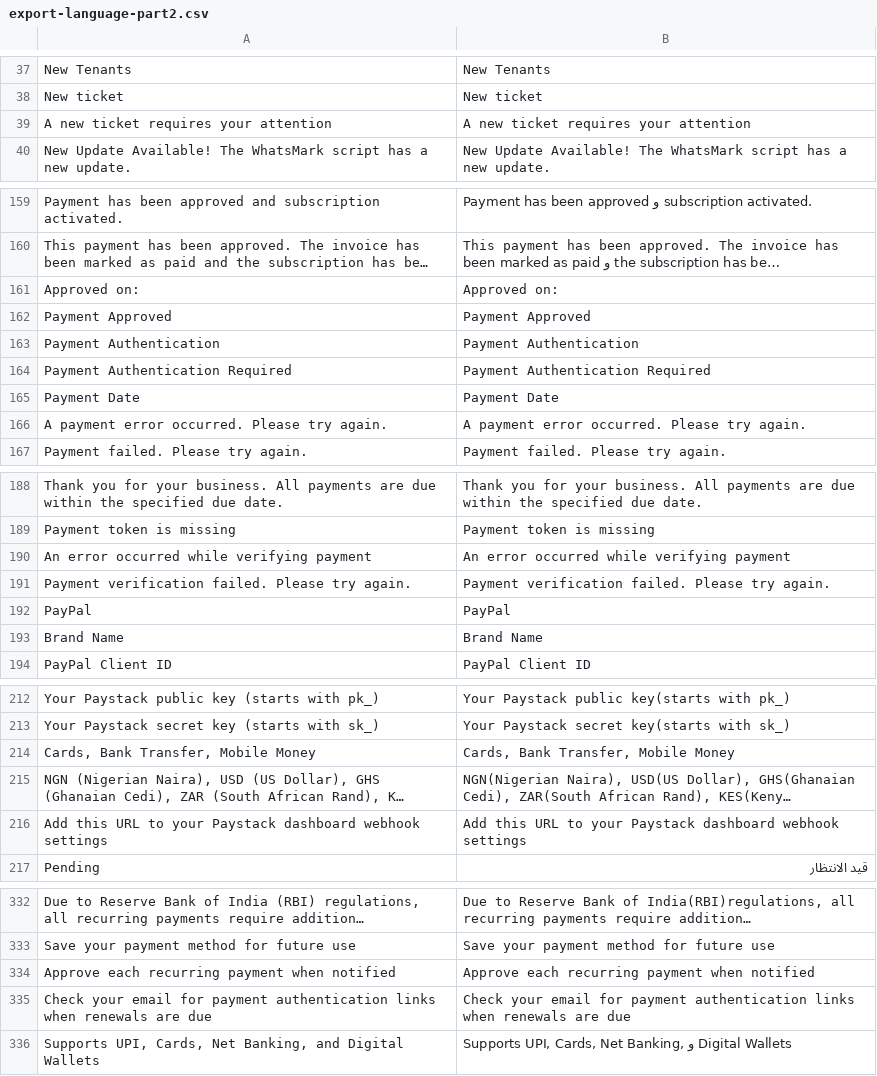
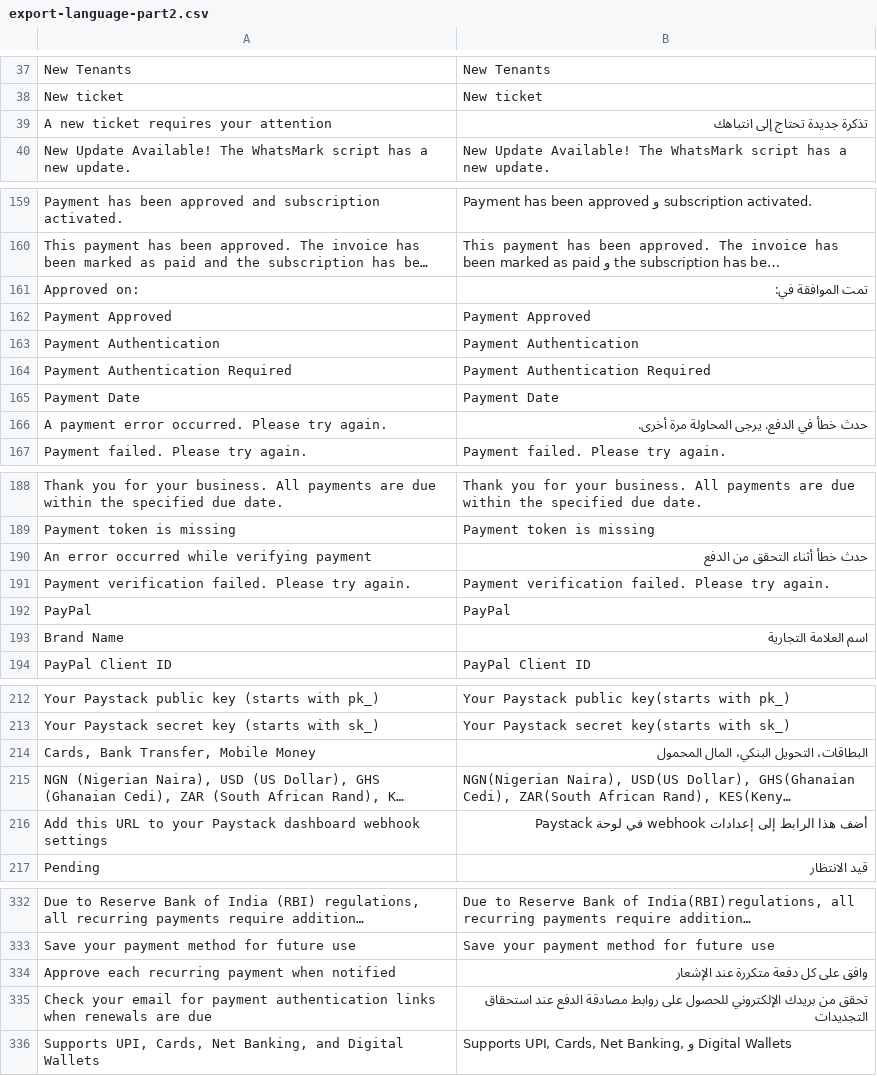
Before and after one commit to mrashed/email-notification-templates, a CSV file: export-language-part2.csv, drawn as a sheet; only a part is shown, gaps mark what is left out; long unchanged cells end in …; the diff covers the shown part only; the diff names each change by its address in the sheet, - before the commit and + after, or states it on an @@ line.

```diff
--- a/export-language-part2.csv
+++ b/export-language-part2.csv
-B39: A new ticket requires your attention
+B39: تذكرة جديدة تحتاج إلى انتباهك
-B161: Approved on:
+B161: تمت الموافقة في:
-B166: A payment error occurred. Please try again.
+B166: حدث خطأ في الدفع. يرجى المحاولة مرة أخرى.
-B190: An error occurred while verifying payment
+B190: حدث خطأ أثناء التحقق من الدفع
-B193: Brand Name
+B193: اسم العلامة التجارية
-B214: Cards, Bank Transfer, Mobile Money
+B214: البطاقات، التحويل البنكي، المال المحمول
-B216: Add this URL to your Paystack dashboard webhook settings
+B216: أضف هذا الرابط إلى إعدادات webhook في لوحة Paystack
-B334: Approve each recurring payment when notified
+B334: وافق على كل دفعة متكررة عند الإشعار
-B335: Check your email for payment authentication links when renewals are due
+B335: تحقق من بريدك الإلكتروني للحصول على روابط مصادقة الدفع عند استحقاق التجديدات
```
Also changed, not shown: 15 edited cells elsewhere in this file, export-language-part1.csv, 1 other file.
